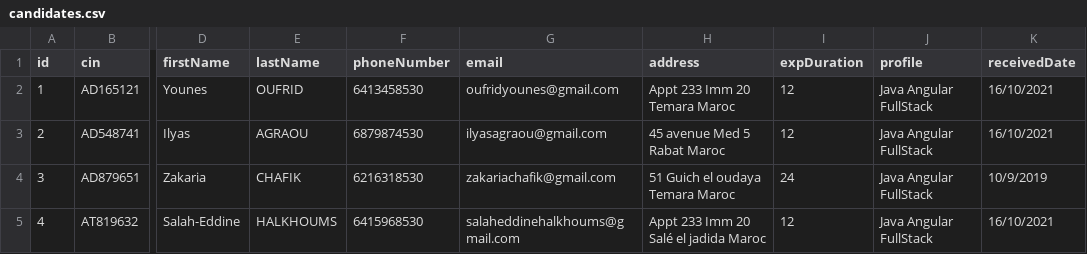
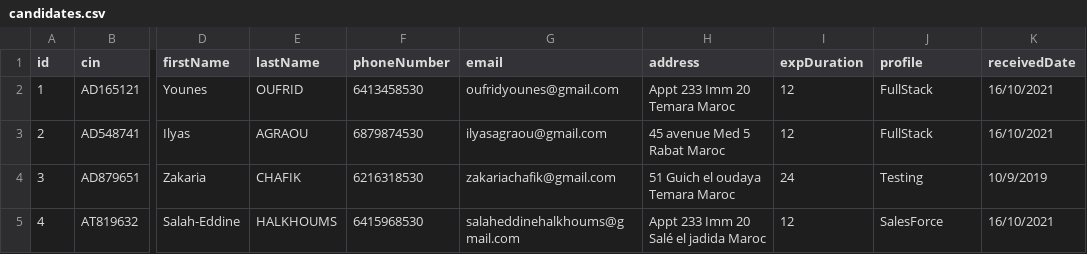
Before and after one commit to LesSuperSonics/SONIC_BO, a CSV file: src/main/java/com/capgemini/candidateorganizationsystem/storages/candidates.csv, drawn as a sheet; only a part is shown, gaps mark what is left out; the diff names each change by its address in the sheet, - before the commit and + after, or states it on an @@ line.

Commit message:
🗃️ Updating Candidates CSV model

```diff
--- a/src/main/java/com/capgemini/candidateorganizationsystem/storages/candidates.csv
+++ b/src/main/java/com/capgemini/candidateorganizationsystem/storages/candidates.csv
-J2:J3 (profile): Java Angular FullStack
+J2:J3 (profile): FullStack
-J4 (profile): Java Angular FullStack
+J4 (profile): Testing
-J5 (profile): Java Angular FullStack
+J5 (profile): SalesForce
```
